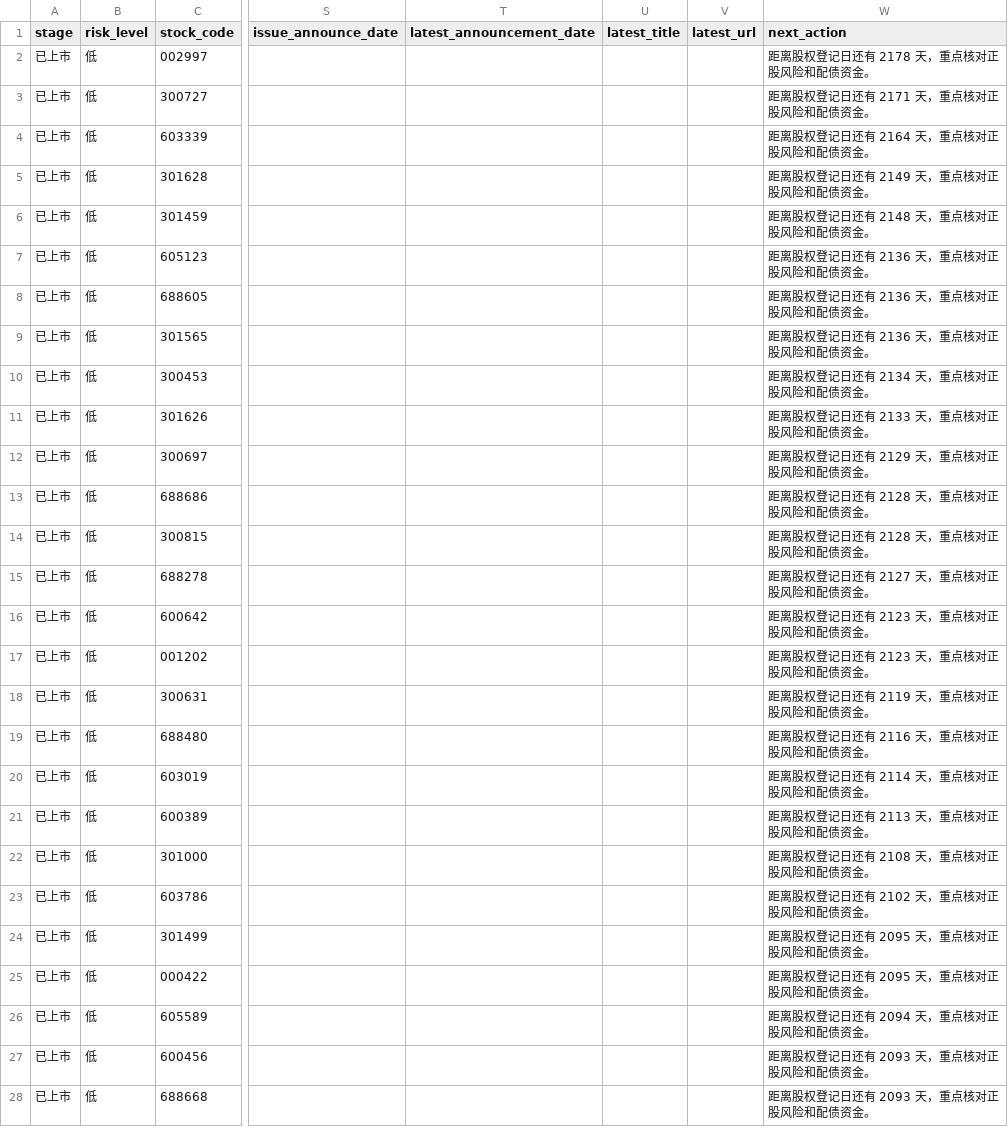
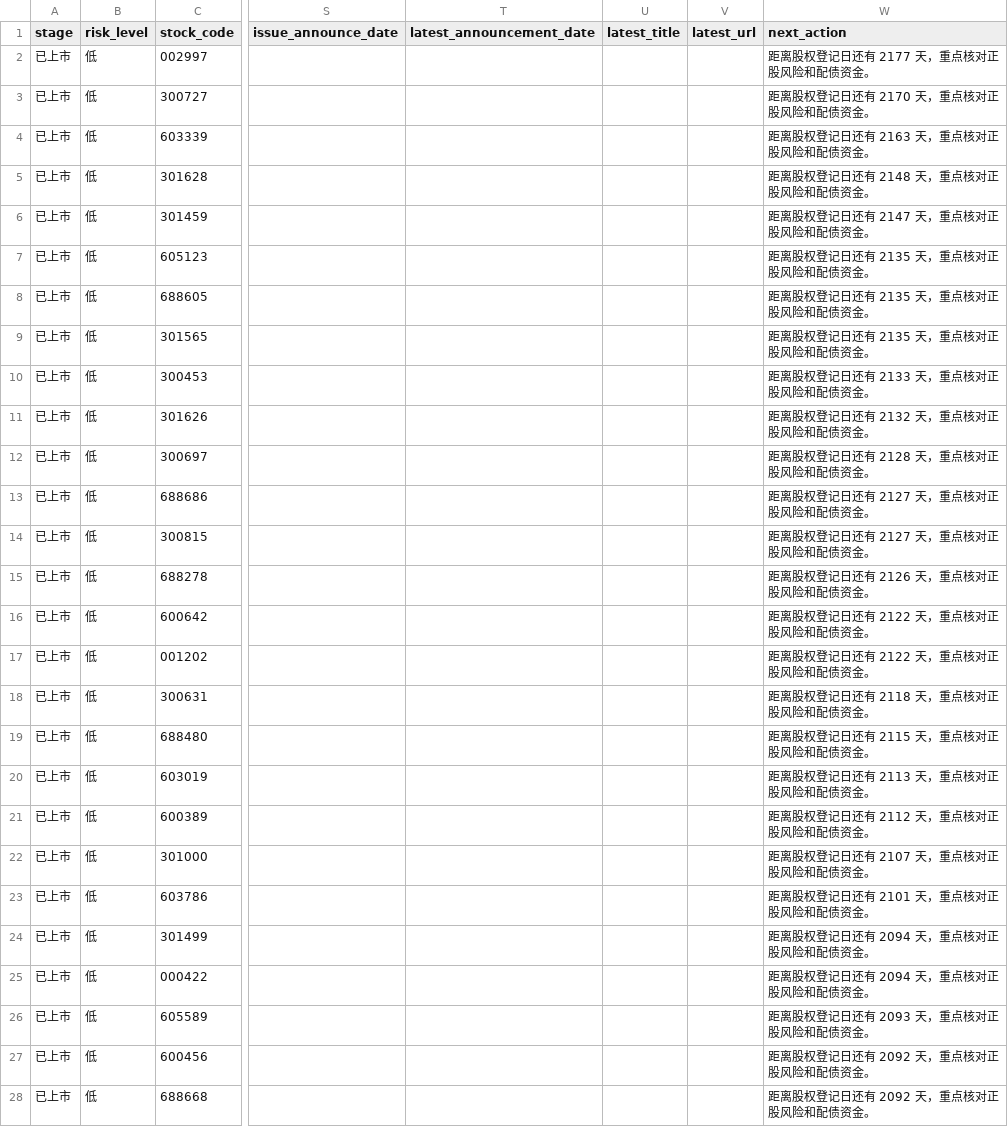
Before and after one commit to Flying-Cabbage/kzzsg, a CSV file: docs/data/convertibles.csv, drawn as a sheet; only a part is shown, gaps mark what is left out; the diff covers the shown part only; the diff names each change by its address in the sheet, - before the commit and + after, or states it on an @@ line.

```diff
--- a/docs/data/convertibles.csv
+++ b/docs/data/convertibles.csv
-W2 (next_action): 距离股权登记日还有 2178 天，重点核对正股风险和配债资金。
+W2 (next_action): 距离股权登记日还有 2177 天，重点核对正股风险和配债资金。
-W3 (next_action): 距离股权登记日还有 2171 天，重点核对正股风险和配债资金。
+W3 (next_action): 距离股权登记日还有 2170 天，重点核对正股风险和配债资金。
-W4 (next_action): 距离股权登记日还有 2164 天，重点核对正股风险和配债资金。
+W4 (next_action): 距离股权登记日还有 2163 天，重点核对正股风险和配债资金。
-W5 (next_action): 距离股权登记日还有 2149 天，重点核对正股风险和配债资金。
+W5 (next_action): 距离股权登记日还有 2148 天，重点核对正股风险和配债资金。
-W6 (next_action): 距离股权登记日还有 2148 天，重点核对正股风险和配债资金。
+W6 (next_action): 距离股权登记日还有 2147 天，重点核对正股风险和配债资金。
-W7:W9 (next_action): 距离股权登记日还有 2136 天，重点核对正股风险和配债资金。
+W7:W9 (next_action): 距离股权登记日还有 2135 天，重点核对正股风险和配债资金。
-W10 (next_action): 距离股权登记日还有 2134 天，重点核对正股风险和配债资金。
+W10 (next_action): 距离股权登记日还有 2133 天，重点核对正股风险和配债资金。
-W11 (next_action): 距离股权登记日还有 2133 天，重点核对正股风险和配债资金。
+W11 (next_action): 距离股权登记日还有 2132 天，重点核对正股风险和配债资金。
-W12 (next_action): 距离股权登记日还有 2129 天，重点核对正股风险和配债资金。
+W12 (next_action): 距离股权登记日还有 2128 天，重点核对正股风险和配债资金。
-W13:W14 (next_action): 距离股权登记日还有 2128 天，重点核对正股风险和配债资金。
+W13:W14 (next_action): 距离股权登记日还有 2127 天，重点核对正股风险和配债资金。
-W15 (next_action): 距离股权登记日还有 2127 天，重点核对正股风险和配债资金。
+W15 (next_action): 距离股权登记日还有 2126 天，重点核对正股风险和配债资金。
-W16:W17 (next_action): 距离股权登记日还有 2123 天，重点核对正股风险和配债资金。
+W16:W17 (next_action): 距离股权登记日还有 2122 天，重点核对正股风险和配债资金。
-W18 (next_action): 距离股权登记日还有 2119 天，重点核对正股风险和配债资金。
+W18 (next_action): 距离股权登记日还有 2118 天，重点核对正股风险和配债资金。
-W19 (next_action): 距离股权登记日还有 2116 天，重点核对正股风险和配债资金。
+W19 (next_action): 距离股权登记日还有 2115 天，重点核对正股风险和配债资金。
-W20 (next_action): 距离股权登记日还有 2114 天，重点核对正股风险和配债资金。
+W20 (next_action): 距离股权登记日还有 2113 天，重点核对正股风险和配债资金。
-W21 (next_action): 距离股权登记日还有 2113 天，重点核对正股风险和配债资金。
+W21 (next_action): 距离股权登记日还有 2112 天，重点核对正股风险和配债资金。
-W22 (next_action): 距离股权登记日还有 2108 天，重点核对正股风险和配债资金。
+W22 (next_action): 距离股权登记日还有 2107 天，重点核对正股风险和配债资金。
-W23 (next_action): 距离股权登记日还有 2102 天，重点核对正股风险和配债资金。
+W23 (next_action): 距离股权登记日还有 2101 天，重点核对正股风险和配债资金。
-W24:W25 (next_action): 距离股权登记日还有 2095 天，重点核对正股风险和配债资金。
+W24:W25 (next_action): 距离股权登记日还有 2094 天，重点核对正股风险和配债资金。
-W26 (next_action): 距离股权登记日还有 2094 天，重点核对正股风险和配债资金。
+W26 (next_action): 距离股权登记日还有 2093 天，重点核对正股风险和配债资金。
-W27:W28 (next_action): 距离股权登记日还有 2093 天，重点核对正股风险和配债资金。
+W27:W28 (next_action): 距离股权登记日还有 2092 天，重点核对正股风险和配债资金。
```
Also changed, not shown: 126 edited cells elsewhere in this file, 3 other files.
